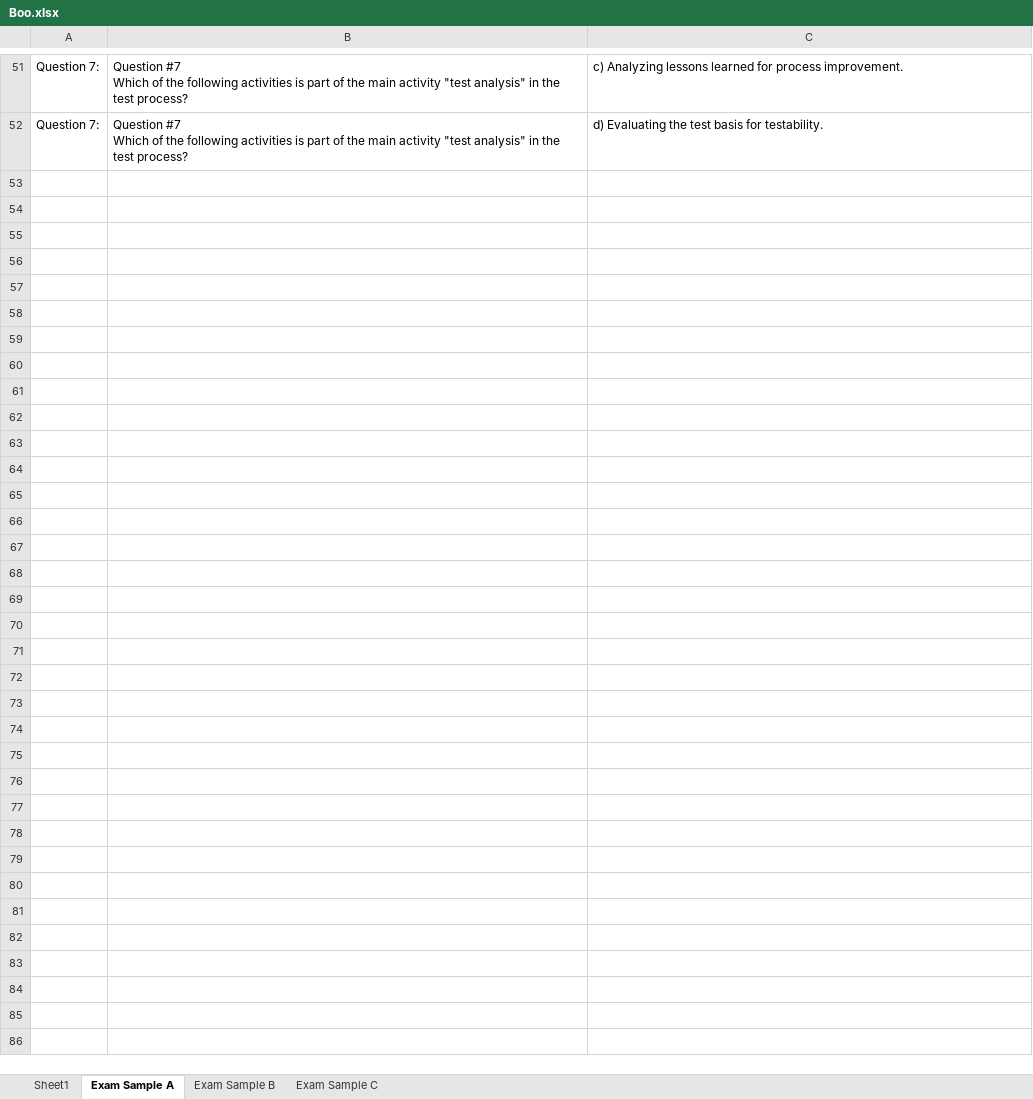
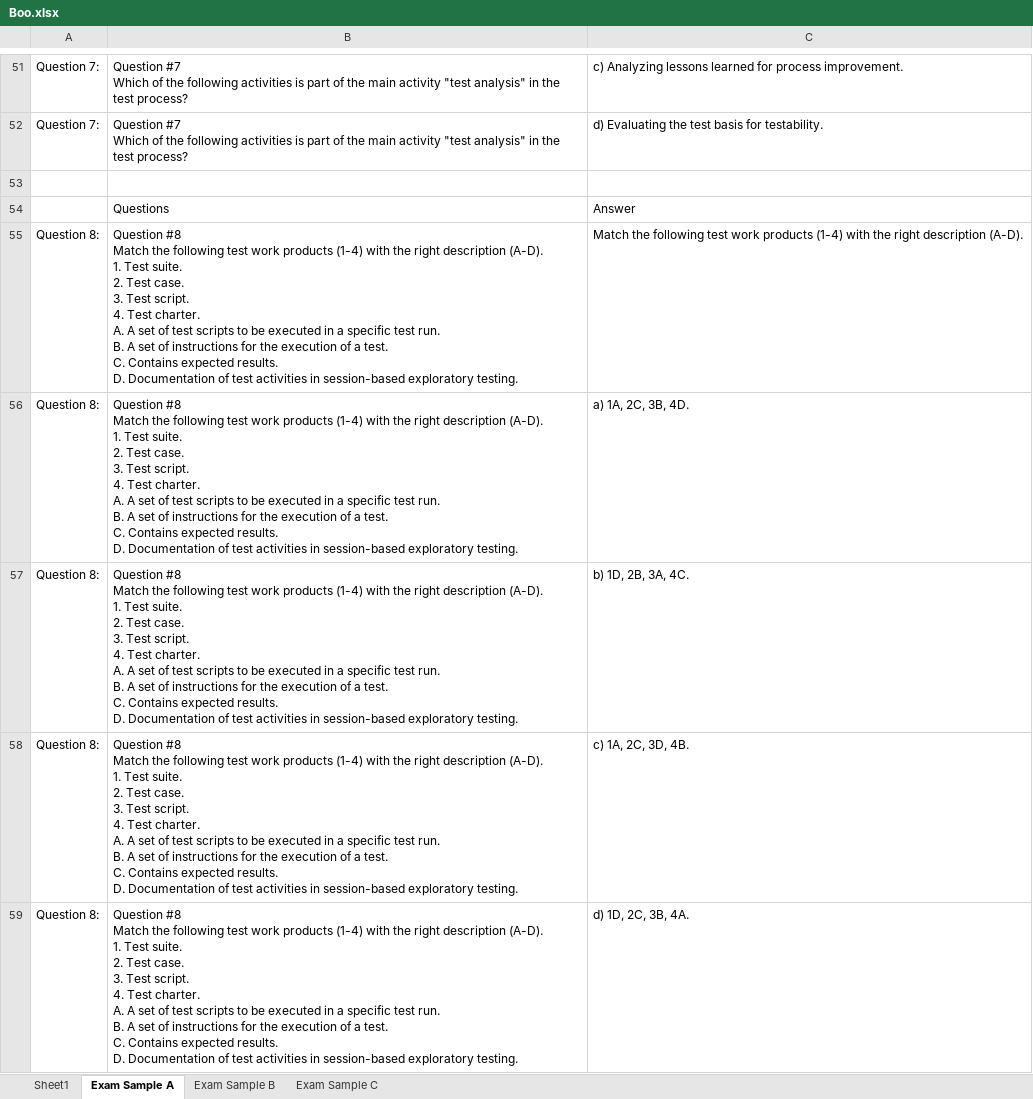
Before and after one commit to vanvu97/New-Frame, an Excel workbook: target/test-classes/Boo.xlsx, sheet Exam Sample A, drawn as a sheet; only a part is shown, gaps mark what is left out; values as stored, in another font and other column widths than the file's, no borders; ↵ is a line break in a cell; the diff names each change by its address in the sheet, - before the commit and + after, or states it on an @@ line.

```diff
--- a/target/test-classes/Boo.xlsx (sheet Exam Sample A)
+++ b/target/test-classes/Boo.xlsx (sheet Exam Sample A)
+row 53: (empty)
+row 54:  | Questions | Answer
+row 55: Question 8: | Question #8 ↵ Match the following test work products (1-4) with the right description (A-D). ↵ 1. Test suite. ↵ 2. Test case. ↵ 3. Test script. ↵ 4. Test charter. ↵ A. A set of test scripts to be executed in a specific test run. ↵ B. A set of instructions for the execution of a test. ↵ C. Contains expected results. ↵ D. Documentation of test activities in session-based exploratory testing. | Match the following test work products (1-4) with the right description (A-D).
+row 56: Question 8: | Question #8 ↵ Match the following test work products (1-4) with the right description (A-D). ↵ 1. Test suite. ↵ 2. Test case. ↵ 3. Test script. ↵ 4. Test charter. ↵ A. A set of test scripts to be executed in a specific test run. ↵ B. A set of instructions for the execution of a test. ↵ C. Contains expected results. ↵ D. Documentation of test activities in session-based exploratory testing. | a) 1A, 2C, 3B, 4D.
+row 57: Question 8: | Question #8 ↵ Match the following test work products (1-4) with the right description (A-D). ↵ 1. Test suite. ↵ 2. Test case. ↵ 3. Test script. ↵ 4. Test charter. ↵ A. A set of test scripts to be executed in a specific test run. ↵ B. A set of instructions for the execution of a test. ↵ C. Contains expected results. ↵ D. Documentation of test activities in session-based exploratory testing. | b) 1D, 2B, 3A, 4C.
+row 58: Question 8: | Question #8 ↵ Match the following test work products (1-4) with the right description (A-D). ↵ 1. Test suite. ↵ 2. Test case. ↵ 3. Test script. ↵ 4. Test charter. ↵ A. A set of test scripts to be executed in a specific test run. ↵ B. A set of instructions for the execution of a test. ↵ C. Contains expected results. ↵ D. Documentation of test activities in session-based exploratory testing. | c) 1A, 2C, 3D, 4B.
+row 59: Question 8: | Question #8 ↵ Match the following test work products (1-4) with the right description (A-D). ↵ 1. Test suite. ↵ 2. Test case. ↵ 3. Test script. ↵ 4. Test charter. ↵ A. A set of test scripts to be executed in a specific test run. ↵ B. A set of instructions for the execution of a test. ↵ C. Contains expected results. ↵ D. Documentation of test activities in session-based exploratory testing. | d) 1D, 2C, 3B, 4A.
```
Also changed, not shown: sheet Exam Sample B, 15 other files.
